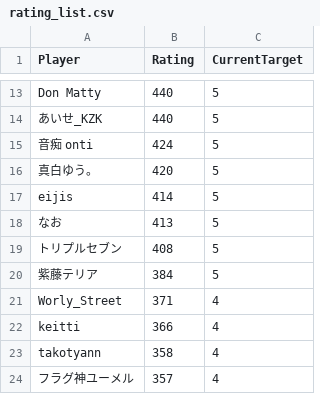
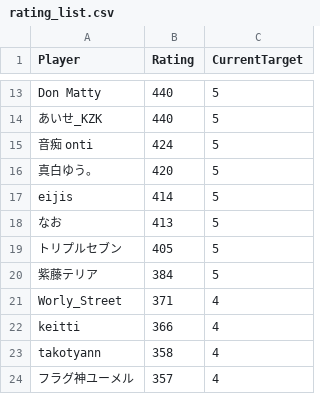
Before and after one commit to eijis-pan/CaromFargoRanking, a CSV file: src/CaromFargoRanking/data/rating_list.csv, drawn as a sheet; only a part is shown, gaps mark what is left out.

Commit message:
GitHub Actions から差分を Push

```diff
--- a/src/CaromFargoRanking/data/rating_list.csv
+++ b/src/CaromFargoRanking/data/rating_list.csv
@@ -18,3 +18,3 @@
 "なお","413","5"
-"トリプルセブン","408","5"
+"トリプルセブン","405","5"
 "紫藤テリア","384","5"
```
